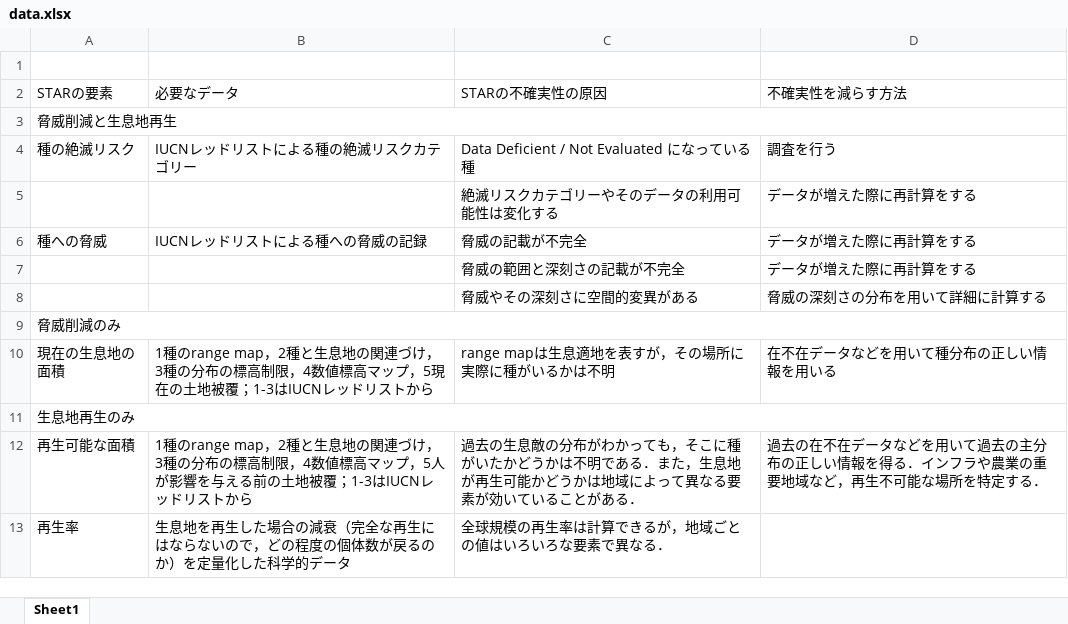
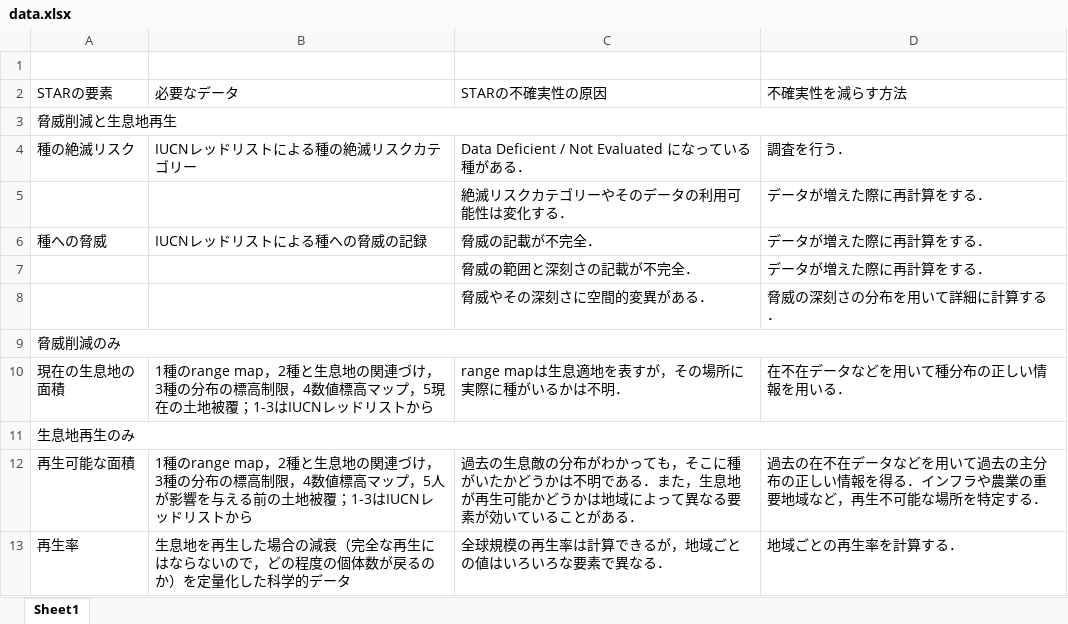
Before and after one commit to anchor200/Ronbun_yomi, an Excel workbook: data/Images/Mair_etal_2021/data.xlsx, sheet Sheet1, drawn as a sheet; values as stored, in another font and other column widths than the file's, no borders; the diff names each change by its address in the sheet, - before the commit and + after, or states it on an @@ line.

Commit message:
mair shusei

```diff
--- a/data/Images/Mair_etal_2021/data.xlsx (sheet Sheet1)
+++ b/data/Images/Mair_etal_2021/data.xlsx (sheet Sheet1)
-C4 (STARの不確実性の原因): Data Deficient / Not Evaluated になっている種
+C4 (STARの不確実性の原因): Data Deficient / Not Evaluated になっている種がある．
-D4 (不確実性を減らす方法): 調査を行う
+D4 (不確実性を減らす方法): 調査を行う．
-C5 (STARの不確実性の原因): 絶滅リスクカテゴリーやそのデータの利用可能性は変化する
+C5 (STARの不確実性の原因): 絶滅リスクカテゴリーやそのデータの利用可能性は変化する．
-D5:D7 (不確実性を減らす方法): データが増えた際に再計算をする
+D5:D7 (不確実性を減らす方法): データが増えた際に再計算をする．
-C6 (STARの不確実性の原因): 脅威の記載が不完全
+C6 (STARの不確実性の原因): 脅威の記載が不完全．
-C7 (STARの不確実性の原因): 脅威の範囲と深刻さの記載が不完全
+C7 (STARの不確実性の原因): 脅威の範囲と深刻さの記載が不完全．
-C8 (STARの不確実性の原因): 脅威やその深刻さに空間的変異がある
+C8 (STARの不確実性の原因): 脅威やその深刻さに空間的変異がある．
-D8 (不確実性を減らす方法): 脅威の深刻さの分布を用いて詳細に計算する
+D8 (不確実性を減らす方法): 脅威の深刻さの分布を用いて詳細に計算する．
-C10 (STARの不確実性の原因): range mapは生息適地を表すが，その場所に実際に種がいるかは不明
+C10 (STARの不確実性の原因): range mapは生息適地を表すが，その場所に実際に種がいるかは不明．
-D10 (不確実性を減らす方法): 在不在データなどを用いて種分布の正しい情報を用いる
+D10 (不確実性を減らす方法): 在不在データなどを用いて種分布の正しい情報を用いる．
-D13 (不確実性を減らす方法): (empty)
+D13 (不確実性を減らす方法): 地域ごとの再生率を計算する．
```
Also changed, not shown: 3 other files.
